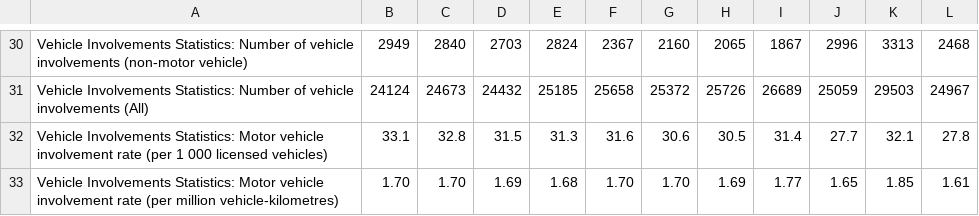
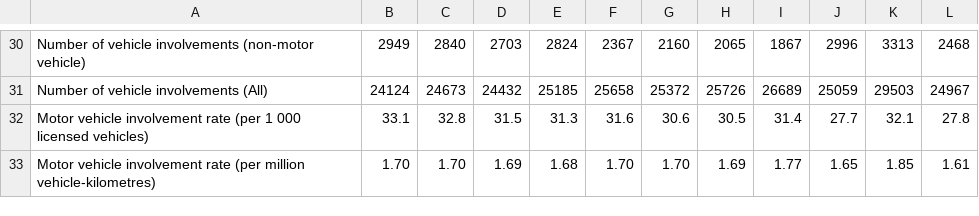
Before and after one commit to databegger/TREE-NEW-BEE, a CSV file: accident.csv, drawn as a sheet; only a part is shown, gaps mark what is left out; the diff covers the shown part only; the diff names each change by its address in the sheet, - before the commit and + after, or states it on an @@ line.

```diff
--- a/accident.csv
+++ b/accident.csv
-A30: Vehicle Involvements Statistics: Number of…
+A30: Number of…
-A31: Vehicle Involvements Statistics: Number of…
+A31: Number of…
-A32: Vehicle Involvements Statistics: Motor vehicle…
+A32: Motor vehicle…
-A33: Vehicle Involvements Statistics: Motor vehicle…
+A33: Motor vehicle…
```
Also changed, not shown: 28 edited cells elsewhere in this file.
